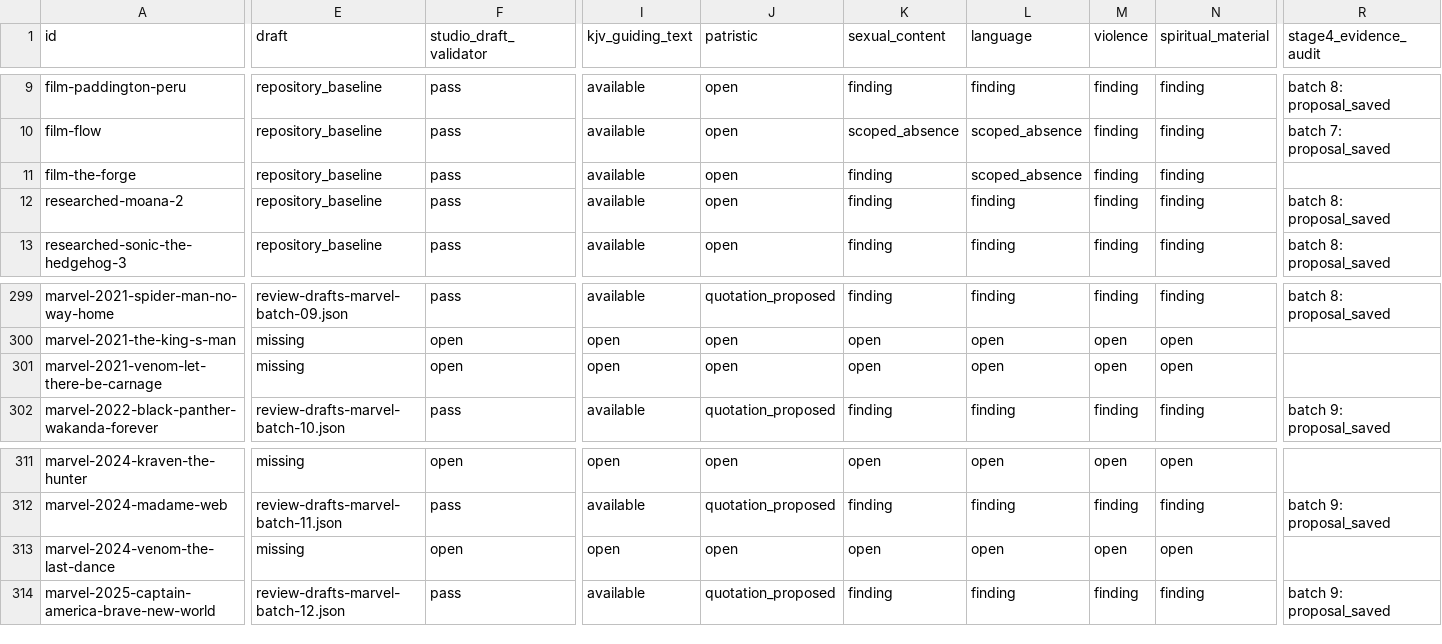
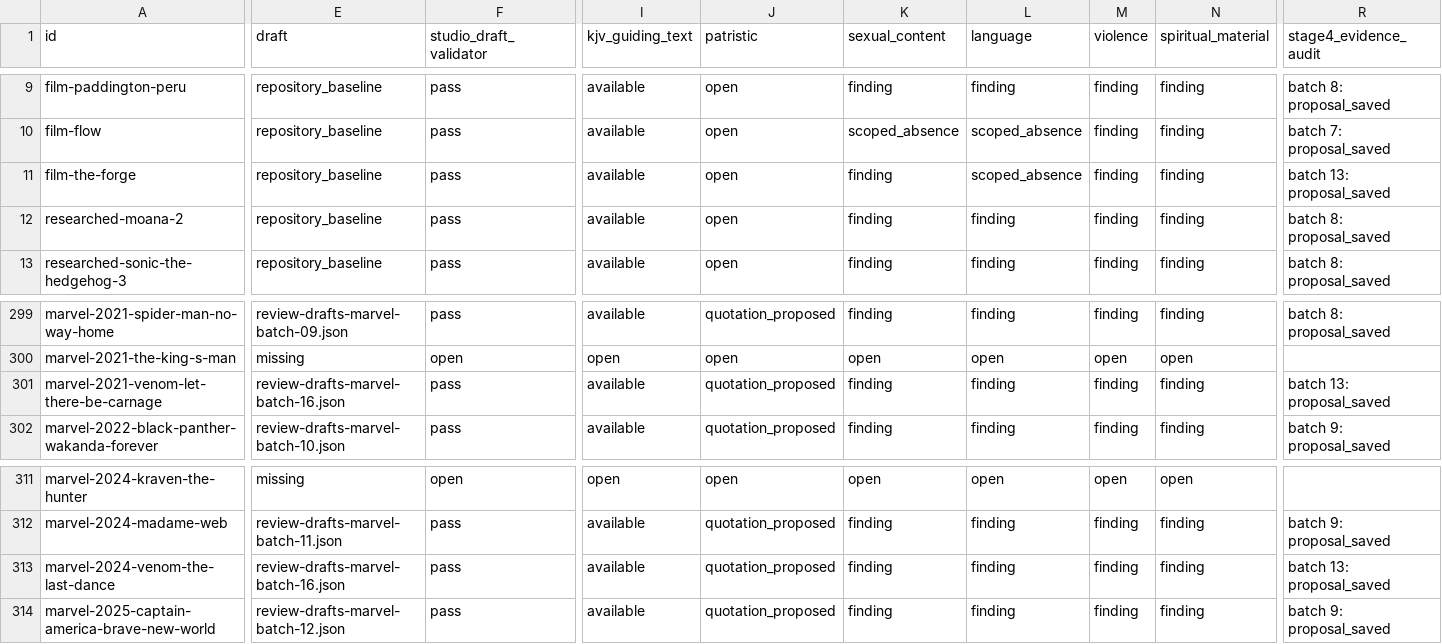
Before and after one commit to stavrosibrahim10-lab/coptic-orthodox-movie-reviews, a TSV file: editorial/review-completion.tsv, drawn as a sheet; only a part is shown, gaps mark what is left out; the diff covers the shown part only; the diff names each change by its address in the sheet, - before the commit and + after, or states it on an @@ line.

Commit message:
Reconcile three Stage 4 audits and record conflicting scene counts

```diff
--- a/editorial/review-completion.tsv
+++ b/editorial/review-completion.tsv
-R11 (stage4_evidence_audit): (empty)
+R11 (stage4_evidence_audit): batch 13: proposal_saved
-E301 (draft): missing
+E301 (draft): review-drafts-marvel-batch-16.json
-F301 (studio_draft_validator): open
+F301 (studio_draft_validator): pass
-I301 (kjv_guiding_text): open
+I301 (kjv_guiding_text): available
-J301 (patristic): open
+J301 (patristic): quotation_proposed
-K301 (sexual_content): open
+K301 (sexual_content): finding
-L301 (language): open
+L301 (language): finding
-M301 (violence): open
+M301 (violence): finding
-N301 (spiritual_material): open
+N301 (spiritual_material): finding
-R301 (stage4_evidence_audit): (empty)
+R301 (stage4_evidence_audit): batch 13: proposal_saved
-E313 (draft): missing
+E313 (draft): review-drafts-marvel-batch-16.json
-F313 (studio_draft_validator): open
+F313 (studio_draft_validator): pass
-I313 (kjv_guiding_text): open
+I313 (kjv_guiding_text): available
-J313 (patristic): open
+J313 (patristic): quotation_proposed
-K313 (sexual_content): open
+K313 (sexual_content): finding
-L313 (language): open
+L313 (language): finding
-M313 (violence): open
+M313 (violence): finding
-N313 (spiritual_material): open
+N313 (spiritual_material): finding
-R313 (stage4_evidence_audit): (empty)
+R313 (stage4_evidence_audit): batch 13: proposal_saved
```
Also changed, not shown: 6 edited cells elsewhere in this file, 2 other files.
